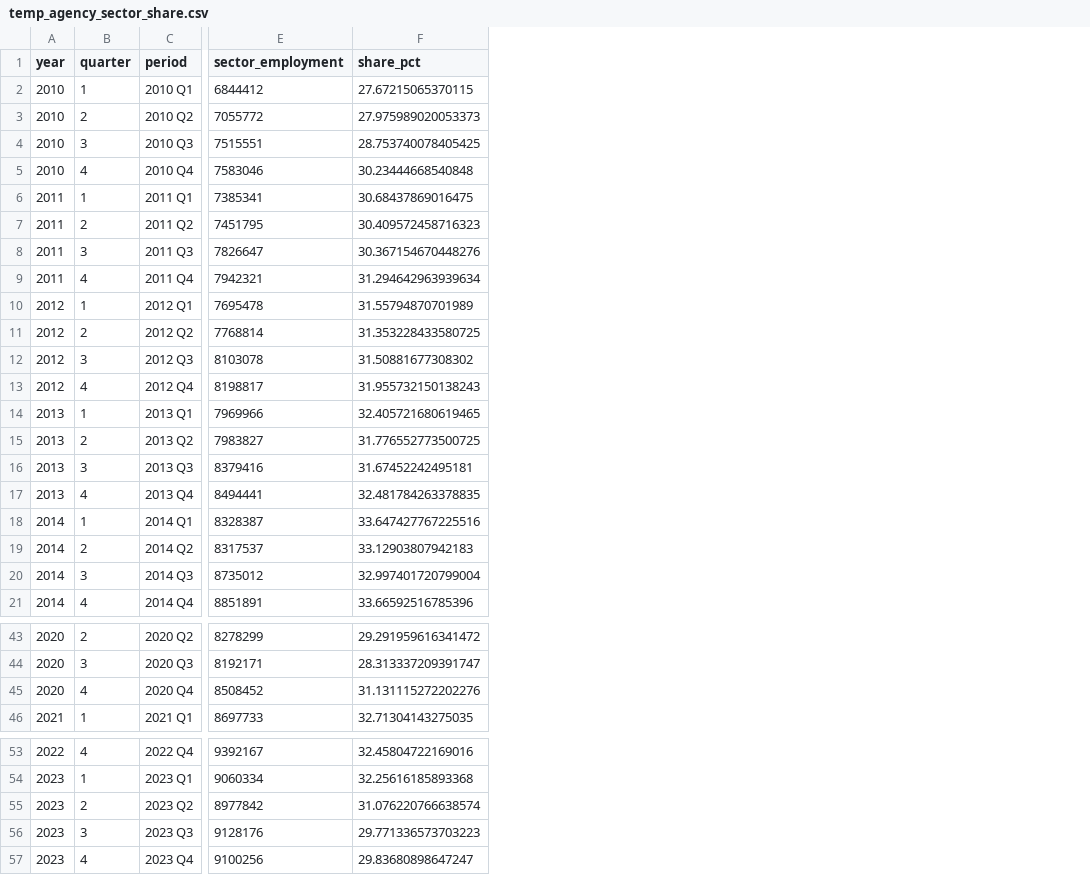
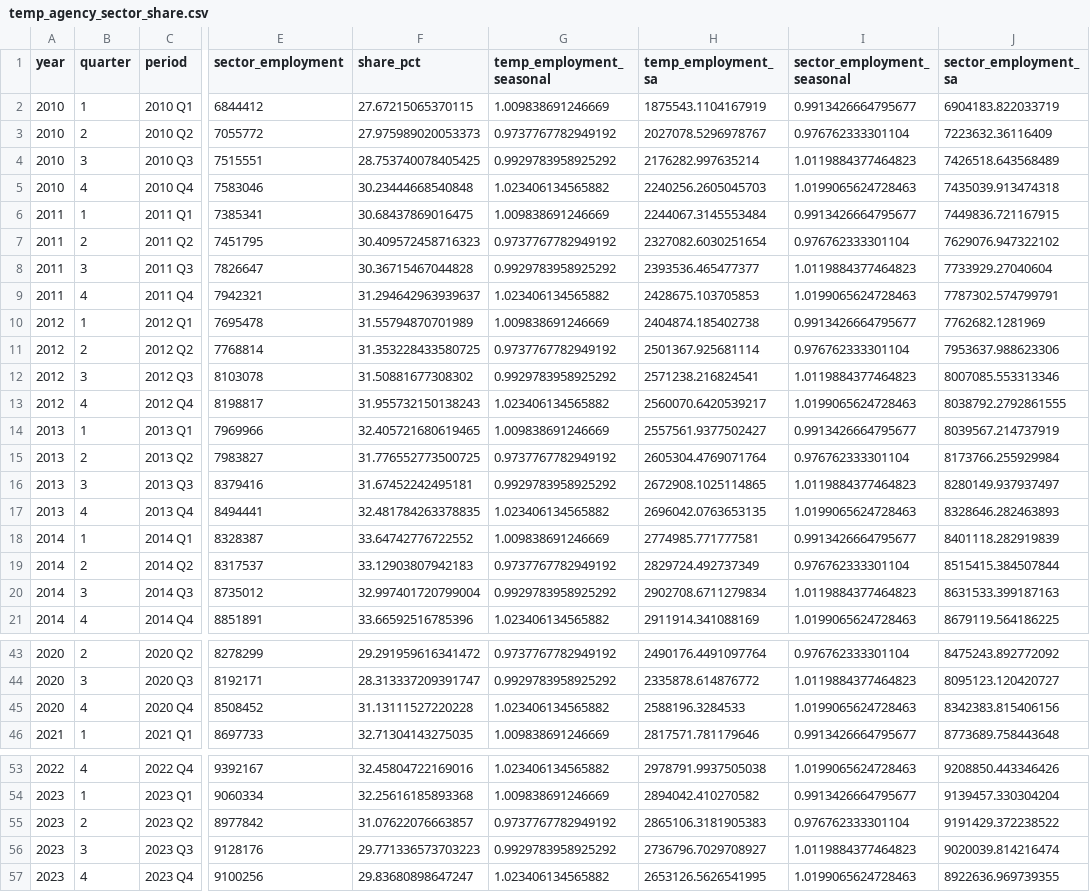
Before and after one commit to dismalscientist86/Temp_agencies, a CSV file: output/temp_agency_sector_share.csv, drawn as a sheet; only a part is shown, gaps mark what is left out; the diff names each change by its address in the sheet, - before the commit and + after, or states it on an @@ line.

```diff
--- a/output/temp_agency_sector_share.csv
+++ b/output/temp_agency_sector_share.csv
+column G (temp_employment_seasonal), rows 2-21: 1.009838691246669 | 0.9737767782949192 | 0.9929783958925292 | 1.023406134565882 | 1.009838691246669 | 0.9737767782949192 | 0.9929783958925292 | 1.023406134565882 | 1.009838691246669 | 0.9737767782949192 | 0.9929783958925292 | 1.023406134565882 | 1.009838691246669 | 0.9737767782949192 | 0.9929783958925292 | 1.023406134565882 | 1.009838691246669 | 0.9737767782949192 | 0.9929783958925292 | 1.023406134565882; rows 43-46: 0.9737767782949192 | 0.9929783958925292 | 1.023406134565882 | 1.009838691246669; rows 53-57: 1.023406134565882 | 1.009838691246669 | 0.9737767782949192 | 0.9929783958925292 | 1.023406134565882
+column H (temp_employment_sa), rows 2-21: 1875543.1104167919 | 2027078.5296978767 | 2176282.997635214 | 2240256.2605045703 | 2244067.3145553484 | 2327082.6030251654 | 2393536.465477377 | 2428675.103705853 | 2404874.185402738 | 2501367.925681114 | 2571238.216824541 | 2560070.6420539217 | 2557561.9377502427 | 2605304.4769071764 | 2672908.1025114865 | 2696042.0763653135 | 2774985.771777581 | 2829724.492737349 | 2902708.6711279834 | 2911914.341088169; rows 43-46: 2490176.4491097764 | 2335878.614876772 | 2588196.3284533 | 2817571.781179646; rows 53-57: 2978791.9937505038 | 2894042.410270582 | 2865106.3181905383 | 2736796.7029708927 | 2653126.5626541995
+column I (sector_employment_seasonal), rows 2-21: 0.9913426664795677 | 0.976762333301104 | 1.0119884377464823 | 1.0199065624728463 | 0.9913426664795677 | 0.976762333301104 | 1.0119884377464823 | 1.0199065624728463 | 0.9913426664795677 | 0.976762333301104 | 1.0119884377464823 | 1.0199065624728463 | 0.9913426664795677 | 0.976762333301104 | 1.0119884377464823 | 1.0199065624728463 | 0.9913426664795677 | 0.976762333301104 | 1.0119884377464823 | 1.0199065624728463; rows 43-46: 0.976762333301104 | 1.0119884377464823 | 1.0199065624728463 | 0.9913426664795677; rows 53-57: 1.0199065624728463 | 0.9913426664795677 | 0.976762333301104 | 1.0119884377464823 | 1.0199065624728463
+column J (sector_employment_sa), rows 2-21: 6904183.822033719 | 7223632.36116409 | 7426518.643568489 | 7435039.913474318 | 7449836.721167915 | 7629076.947322102 | 7733929.27040604 | 7787302.574799791 | 7762682.1281969 | 7953637.988623306 | 8007085.553313346 | 8038792.2792861555 | 8039567.214737919 | 8173766.255929984 | 8280149.937937497 | 8328646.282463893 | 8401118.282919839 | 8515415.384507844 | 8631533.399187163 | 8679119.564186225; rows 43-46: 8475243.892772092 | 8095123.120420727 | 8342383.815406156 | 8773689.758443648; rows 53-57: 9208850.443346426 | 9139457.330304204 | 9191429.372238522 | 9020039.814216474 | 8922636.969739355
-F8 (share_pct): 30.367154670448276
+F8 (share_pct): 30.36715467044828
-F9 (share_pct): 31.294642963939634
+F9 (share_pct): 31.294642963939637
-F18 (share_pct): 33.647427767225516
+F18 (share_pct): 33.64742776722552
-F45 (share_pct): 31.131115272202276
+F45 (share_pct): 31.13111527220228
-F55 (share_pct): 31.076220766638574
+F55 (share_pct): 31.07622076663857
```
Also changed, not shown: output/national_temp_employment.csv, output/temp_agencies_over_time.csv, 16 other files.
